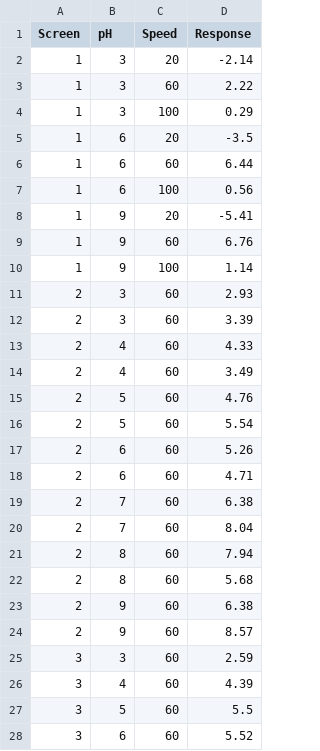
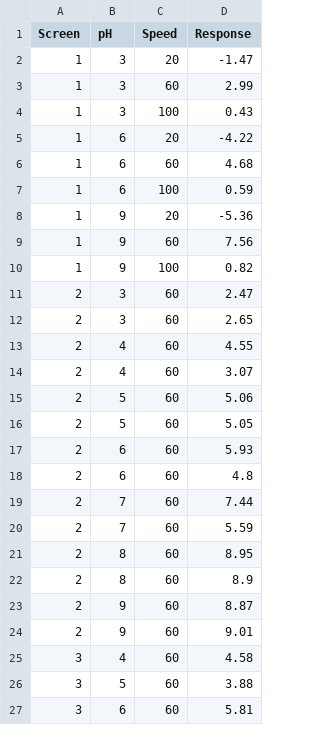
Before and after one commit to kr0737/M1, a CSV file: New_M2/Results/New_M2_results.csv, drawn as a sheet; only a part is shown; the diff covers the shown part only.

```diff
--- a/New_M2/Results/New_M2_results.csv
+++ b/New_M2/Results/New_M2_results.csv
@@ -1,28 +1,27 @@
 Screen,pH,Speed,Response
-1,3,20,-2.14
-1,3,60,2.22
-1,3,100,0.29
-1,6,20,-3.5
-1,6,60,6.44
-1,6,100,0.56
-1,9,20,-5.41
-1,9,60,6.76
-1,9,100,1.14
-2,3,60,2.93
-2,3,60,3.39
-2,4,60,4.33
-2,4,60,3.49
-2,5,60,4.76
-2,5,60,5.54
-2,6,60,5.26
-2,6,60,4.71
-2,7,60,6.38
-2,7,60,8.04
-2,8,60,7.94
-2,8,60,5.68
-2,9,60,6.38
-2,9,60,8.57
-3,3,60,2.59
-3,4,60,4.39
-3,5,60,5.5
-3,6,60,5.52
+1,3,20,-1.47
+1,3,60,2.99
+1,3,100,0.43
+1,6,20,-4.22
+1,6,60,4.68
+1,6,100,0.59
+1,9,20,-5.36
+1,9,60,7.56
+1,9,100,0.82
+2,3,60,2.47
+2,3,60,2.65
+2,4,60,4.55
+2,4,60,3.07
+2,5,60,5.06
+2,5,60,5.05
+2,6,60,5.93
+2,6,60,4.8
+2,7,60,7.44
+2,7,60,5.59
+2,8,60,8.95
+2,8,60,8.9
+2,9,60,8.87
+2,9,60,9.01
+3,4,60,4.58
+3,5,60,3.88
+3,6,60,5.81
```
Also changed, not shown: 1 removed row and 2 edited cells elsewhere in this file, New_M2/Const_speed.csv, New_M2/screen_design.csv, 5 other files.
